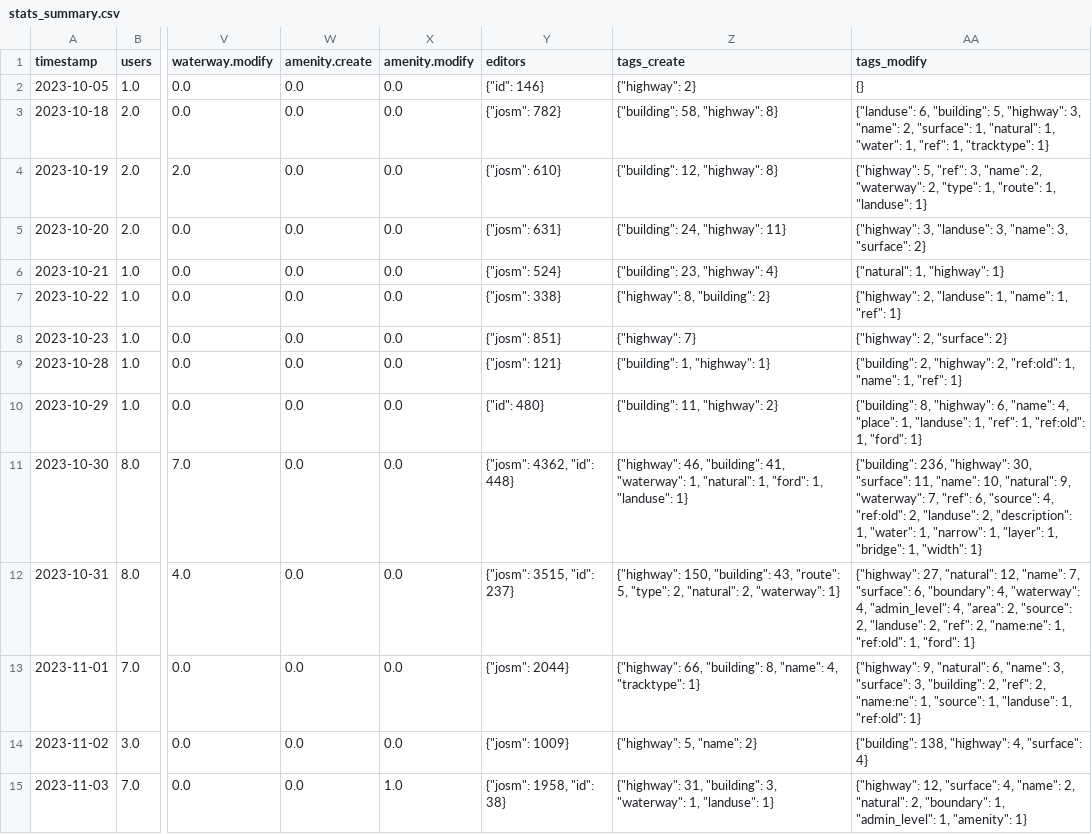
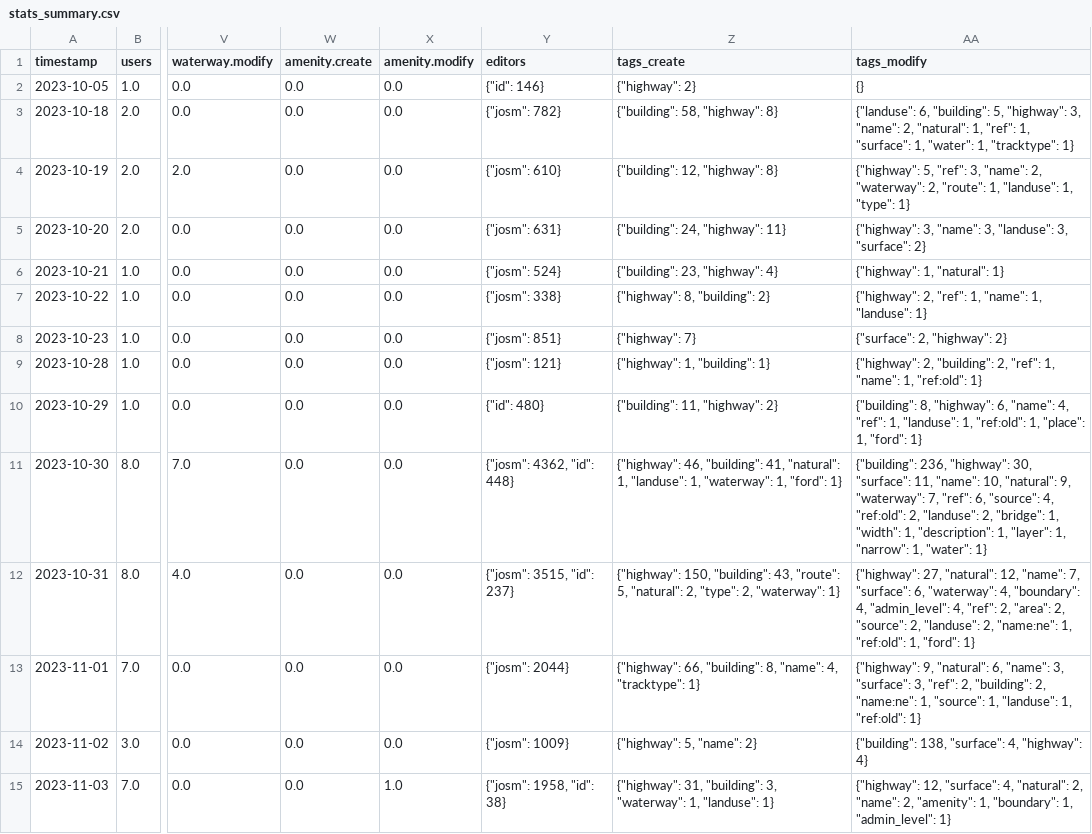
Before and after one commit to Aadesh-Baral/OSMSG, a CSV file: stats/SNRMPNepal/Every2days/stats_summary.csv, drawn as a sheet; only a part is shown, gaps mark what is left out; the diff covers the shown part only; the diff names each change by its address in the sheet, - before the commit and + after, or states it on an @@ line.

Commit message:
Updated Every2days SNRMPNepal stats

```diff
--- a/stats/SNRMPNepal/Every2days/stats_summary.csv
+++ b/stats/SNRMPNepal/Every2days/stats_summary.csv
-AA3 (tags_modify): …"name": 2, "surface": 1, "natural": 1, "water": 1, "ref": 1, "tracktype":…
+AA3 (tags_modify): …"name": 2, "natural": 1, "ref": 1, "surface": 1, "water": 1, "tracktype":…
-AA4 (tags_modify): …"waterway": 2, "type": 1, "route": 1, "landuse": 1}
+AA4 (tags_modify): …"waterway": 2, "route": 1, "landuse": 1, "type": 1}
-AA5 (tags_modify): {"highway": 3, "landuse": 3, "name": 3, "surface":…
+AA5 (tags_modify): {"highway": 3, "name": 3, "landuse": 3, "surface":…
-AA6 (tags_modify): {"natural": 1, "highway": 1}
+AA6 (tags_modify): {"highway": 1, "natural": 1}
-AA7 (tags_modify): {"highway": 2, "landuse": 1, "name": 1, "ref": 1}
+AA7 (tags_modify): {"highway": 2, "ref": 1, "name": 1, "landuse": 1}
-AA8 (tags_modify): {"highway": 2, "surface": 2}
+AA8 (tags_modify): {"surface": 2, "highway": 2}
-Z9 (tags_create): {"building": 1, "highway": 1}
+Z9 (tags_create): {"highway": 1, "building": 1}
-AA9 (tags_modify): {"building": 2, "highway": 2, "ref:old": 1, "name": 1, "ref": 1}
+AA9 (tags_modify): {"highway": 2, "building": 2, "ref": 1, "name": 1, "ref:old": 1}
-AA10 (tags_modify): …"name": 4, "place": 1, "landuse": 1, "ref": 1, "ref:old": 1, "ford":…
+AA10 (tags_modify): …"name": 4, "ref": 1, "landuse": 1, "ref:old": 1, "place": 1, "ford":…
-Z11 (tags_create): …"building": 41, "waterway": 1, "natural": 1, "ford": 1, "landuse": 1}
+Z11 (tags_create): …"building": 41, "natural": 1, "landuse": 1, "waterway": 1, "ford": 1}
-AA11 (tags_modify): …"landuse": 2, "description": 1, "water": 1, "narrow": 1, "layer": 1, "bridge": 1, "width": 1}
+AA11 (tags_modify): …"landuse": 2, "bridge": 1, "width": 1, "description": 1, "layer": 1, "narrow": 1, "water": 1}
-Z12 (tags_create): …"route": 5, "type": 2, "natural": 2, "waterway":…
+Z12 (tags_create): …"route": 5, "natural": 2, "type": 2, "waterway":…
-AA12 (tags_modify): …"surface": 6, "boundary": 4, "waterway": 4, "admin_level": 4, "area": 2, "source": 2, "landuse": 2, "ref": 2, "name:ne":…
+AA12 (tags_modify): …"surface": 6, "waterway": 4, "boundary": 4, "admin_level": 4, "ref": 2, "area": 2, "source": 2, "landuse": 2, "name:ne":…
-AA13 (tags_modify): …"surface": 3, "building": 2, "ref": 2, "name:ne":…
+AA13 (tags_modify): …"surface": 3, "ref": 2, "building": 2, "name:ne":…
-AA14 (tags_modify): {"building": 138, "highway": 4, "surface": 4}
+AA14 (tags_modify): {"building": 138, "surface": 4, "highway": 4}
-AA15 (tags_modify): …"surface": 4, "name": 2, "natural": 2, "boundary": 1, "admin_level": 1, "amenity": 1}
+AA15 (tags_modify): …"surface": 4, "natural": 2, "name": 2, "amenity": 1, "boundary": 1, "admin_level": 1}
```
Also changed, not shown: 1 added row and 66 edited cells elsewhere in this file, stats/SNRMPNepal/Every2days/stats.csv, 7 other files.
